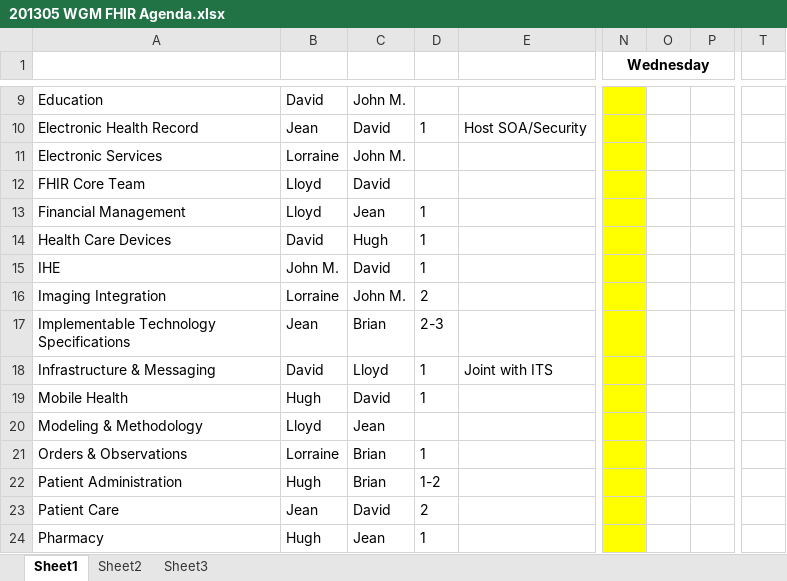
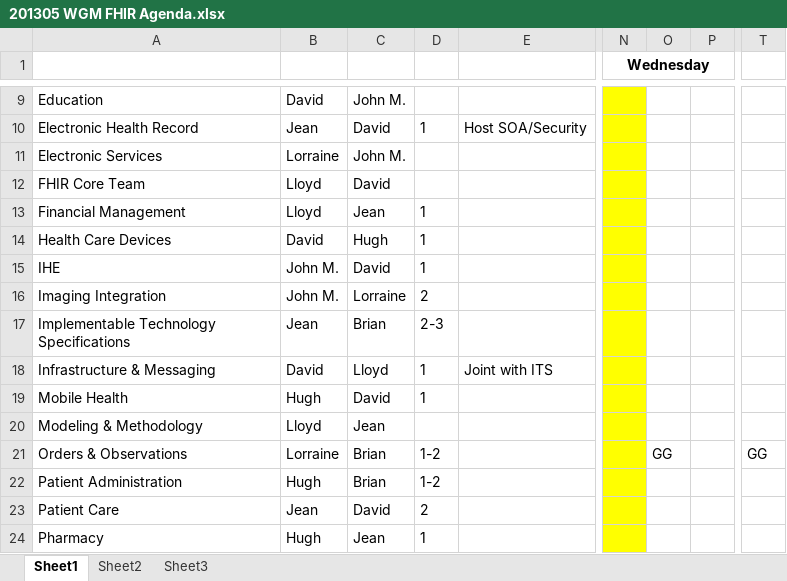
Before and after one commit to vista-novo/fhir, an Excel workbook: documents/Agendas/201305 WGM FHIR Agenda.xlsx, sheet Sheet1, drawn as a sheet; only a part is shown, gaps mark what is left out; values as stored, in another font and other column widths than the file's, no borders; the diff names each change by its address in the sheet, - before the commit and + after, or states it on an @@ line.

Commit message:
added quarters with OO
git-svn-id: http://gforge.hl7.org/svn/fhir/trunk@863 2f0db536-2c49-4257-a3fa-e771ed206c19

```diff
--- a/documents/Agendas/201305 WGM FHIR Agenda.xlsx (sheet Sheet1)
+++ b/documents/Agendas/201305 WGM FHIR Agenda.xlsx (sheet Sheet1)
-B16: Lorraine
+B16: John M.
-C16: John M.
+C16: Lorraine
-D21: 1
+D21: 1-2
-O21: (empty)
+O21: GG
-T21: (empty)
+T21: GG
```
